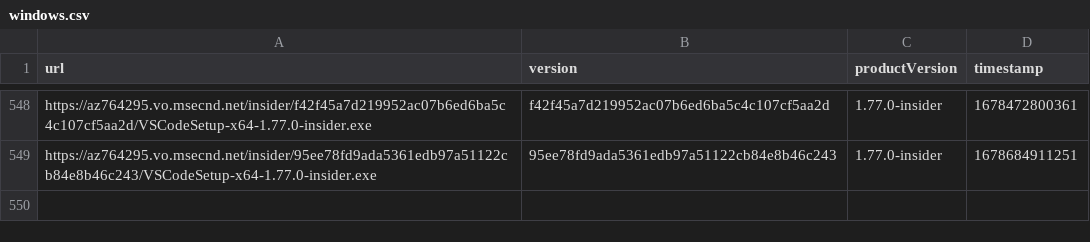
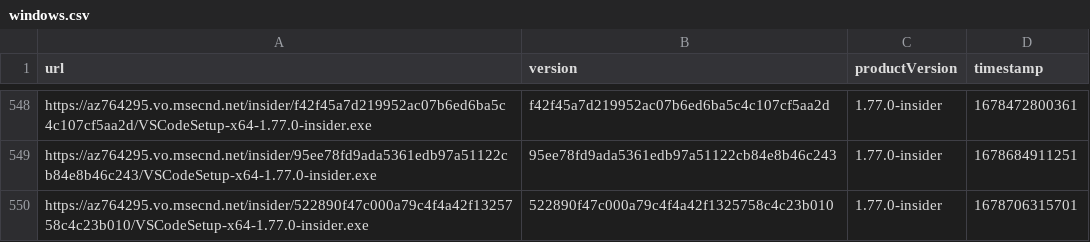
Before and after one commit to yamachu/vscode-insiders-tracker, a CSV file: windows.csv, drawn as a sheet; only a part is shown, gaps mark what is left out.

```diff
--- a/windows.csv
+++ b/windows.csv
@@ -549 +549,2 @@ url,version,productVersion,timestamp
 "https://az764295.vo.msecnd.net/insider/95ee78fd9ada5361edb97a51122cb84e8b46c243/VSCodeSetup-x64-1.77.0-insider.exe","95ee78fd9ada5361edb97a51122cb84e8b46c243","1.77.0-insider",1678684911251
+"https://az764295.vo.msecnd.net/insider/522890f47c000a79c4f4a42f1325758c4c23b010/VSCodeSetup-x64-1.77.0-insider.exe","522890f47c000a79c4f4a42f1325758c4c23b010","1.77.0-insider",1678706315701
```
